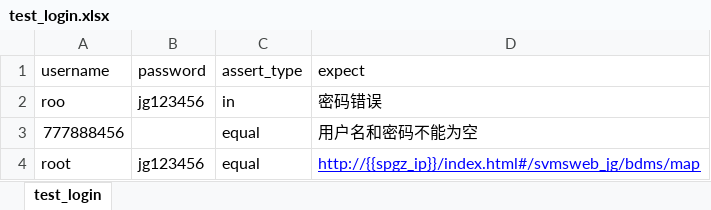
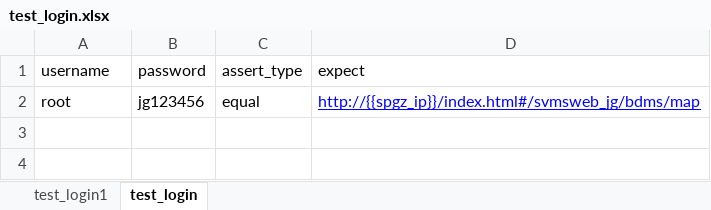
Before and after one commit to redmisery/Selenium, an Excel workbook: data/test_login.xlsx, sheet test_login, drawn as a sheet; values as stored, in another font and other column widths than the file's, no borders; the diff names each change by its address in the sheet, - before the commit and + after, or states it on an @@ line.

```diff
--- a/data/test_login.xlsx (sheet test_login)
+++ b/data/test_login.xlsx (sheet test_login)
+sheet tab: test_login1
-row 2: roo | jg123456 | in | 密码错误
-row 3: 777888456 |  | equal | 用户名和密码不能为空
```
Also changed, not shown: 19 other files.
